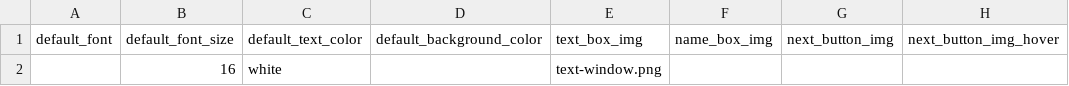
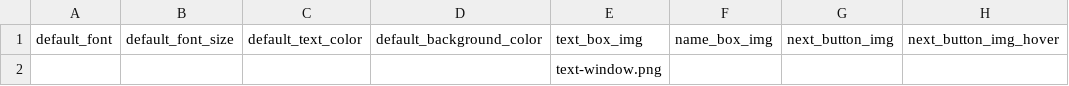
Before and after one commit to neilejohnson/visualnovel, a CSV file: vn_data/config.csv, drawn as a sheet; only a part is shown; the diff names each change by its address in the sheet, - before the commit and + after, or states it on an @@ line.

```diff
--- a/vn_data/config.csv
+++ b/vn_data/config.csv
-B2: 16
+B2: (empty)
-C2: white
+C2: (empty)
```
Also changed, not shown: vn_data/timeline.csv, 4 other files.
